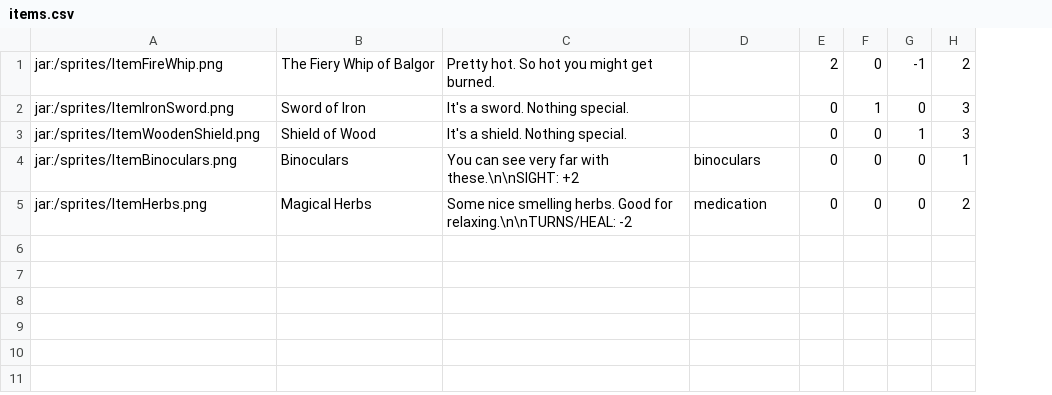
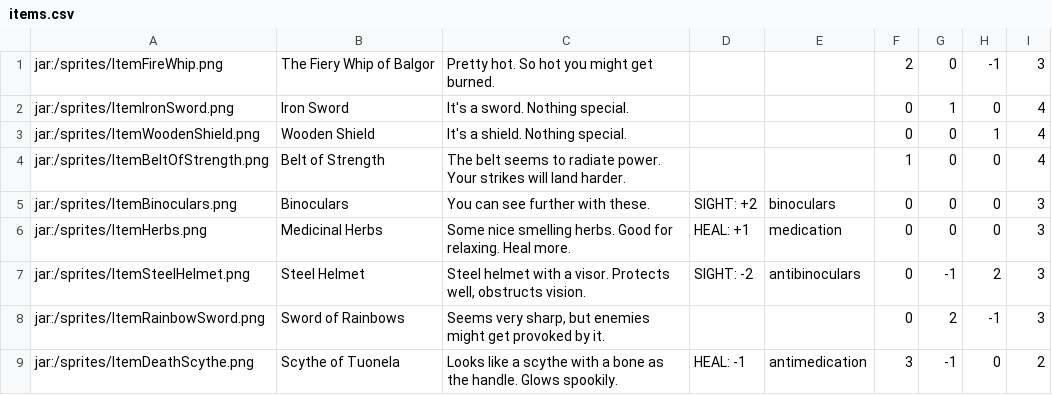
Before and after one commit to pcjens/ot-harjoitustyo, a CSV file: items.csv, drawn as a sheet; addresses are those after the commit; the diff names each change by its address in the sheet, - before the commit and + after, or states it on an @@ line.

Commit message:
Add new items and sprites

```diff
--- a/items.csv
+++ b/items.csv
+column D, rows 5-6: SIGHT: +2 | HEAL: +1
-I1: 2
+I1: 3
-B2: Sword of Iron
+B2: Iron Sword
-I2:I3: 3
+I2:I3: 4
-B3: Shield of Wood
+B3: Wooden Shield
+row 4: jar:/sprites/ItemBeltOfStrength.png | Belt of Strength | The belt seems to radiate power. Your strikes will land harder. |  |  | 1 | 0 | 0 | 4
-C5: You can see very far with these.\n\nSIGHT: +2
+C5: You can see further with these.
-I5: 1
+I5: 3
-B6: Magical Herbs
+B6: Medicinal Herbs
-C6: …Good for relaxing.\n\nTURNS/HEAL: -2
+C6: …Good for relaxing. Heal more.
-I6: 2
+I6: 3
+row 7: jar:/sprites/ItemSteelHelmet.png | Steel Helmet | Steel helmet with a visor. Protects well, obstructs vision. | SIGHT: -2 | antibinoculars | 0 | -1 | 2 | 3
+row 8: jar:/sprites/ItemRainbowSword.png | Sword of Rainbows | Seems very sharp, but enemies might get provoked by it. |  |  | 0 | 2 | -1 | 3
+row 9: jar:/sprites/ItemDeathScythe.png | Scythe of Tuonela | Looks like a scythe with a bone as the handle. Glows spookily. | HEAL: -1 | antimedication | 3 | -1 | 0 | 2
```
Also changed, not shown: 12 other files.
